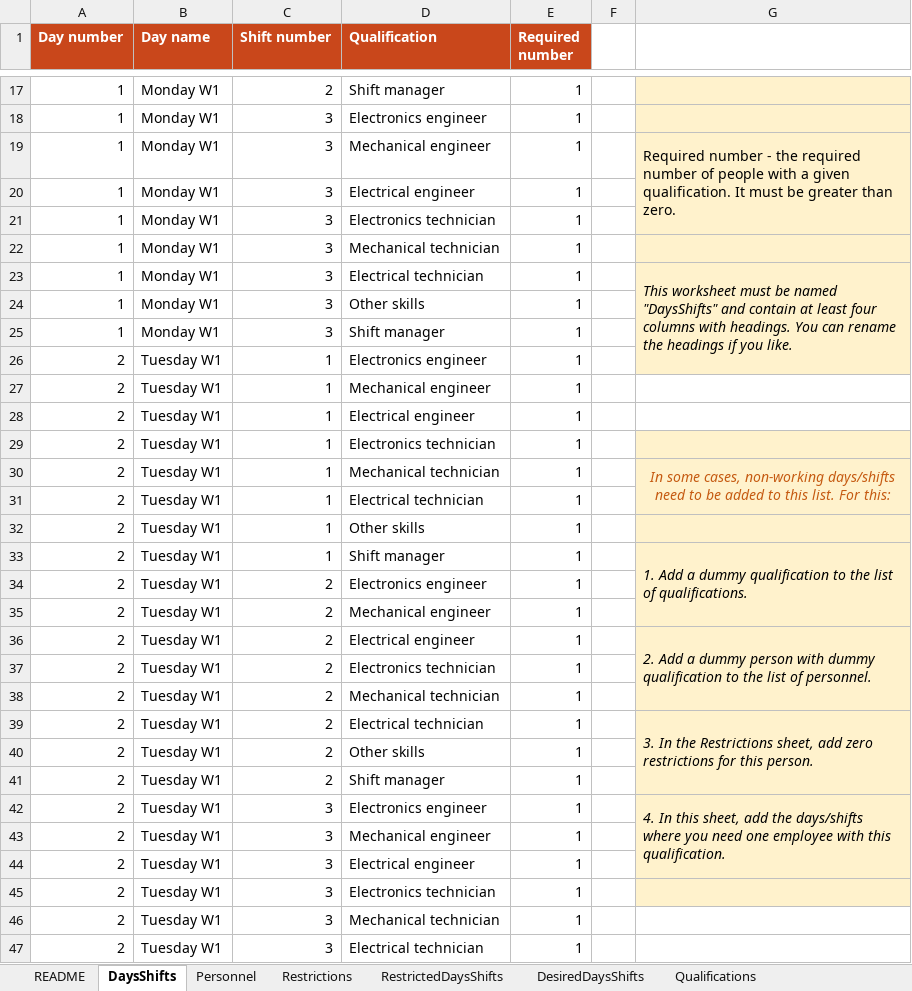
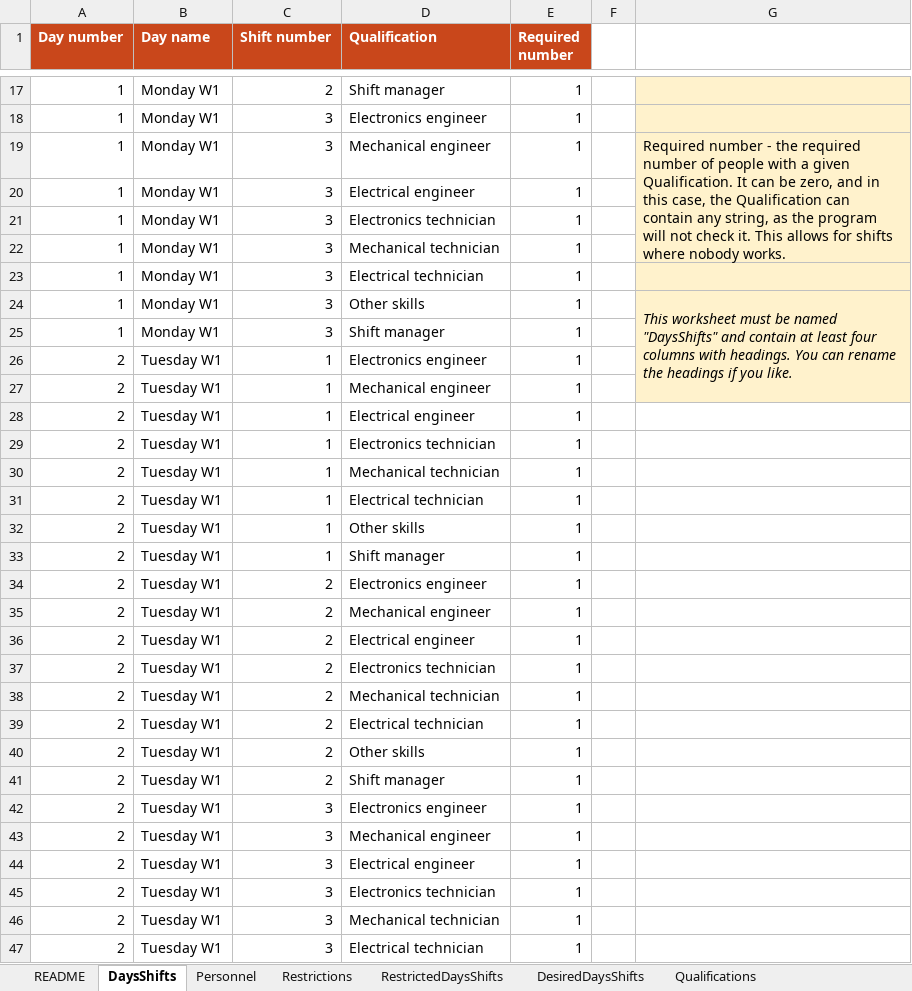
Before and after one commit to Shobb/Roster, an Excel workbook: InputExample.xlsx, sheet DaysShifts, drawn as a sheet; only a part is shown, gaps mark what is left out; values as stored, in another font and other column widths than the file's, no borders; the diff covers the shown part only; the diff names each change by its address in the sheet, - before the commit and + after, or states it on an @@ line.

```diff
--- a/InputExample.xlsx (sheet DaysShifts)
+++ b/InputExample.xlsx (sheet DaysShifts)
-G19: …a given qualification. It must be greater than zero.
+G19: …a given Qualification. It can be zero, and in this case, the Qualification can contain any string, as the program will not check it. This allows for shifts where nobody works.
-G19:G21 merged
+G19:G22 merged
-G22 fill: #FFF2CC
+G22 fill: none
-G23: This worksheet must be named "DaysShifts" and contain at least four columns with headings. You can rename the headings if you like.
+G23: (empty)
-G23:G26 merged
-G24: (empty)
+G24: This worksheet must be named "DaysShifts" and contain at least four columns with headings. You can rename the headings if you like.
+G24:G27 merged
-G27 fill: none
+G27 fill: #FFF2CC
-G29:G30 fill: #FFF2CC
+G29:G30 fill: none
-G30: In some cases, non-working days/shifts need to be added to this list. For this:
+G30: (empty)
-G30:G31 merged
-G32:G33 fill: #FFF2CC
+G32:G33 fill: none
-G33: 1. Add a dummy qualification to the list of qualifications.
+G33: (empty)
-G33:G35 merged
-G36: 2. Add a dummy person with dummy qualification to the list of personnel.
+G36: (empty)
-G36 fill: #FFF2CC
+G36 fill: none
-G36:G38 merged
-G39: 3. In the Restrictions sheet, add zero restrictions for this person.
+G39: (empty)
-G39 fill: #FFF2CC
+G39 fill: none
-G39:G41 merged
-G42: 4. In this sheet, add the days/shifts where you need one employee with this qualification.
+G42: (empty)
-G42 fill: #FFF2CC
+G42 fill: none
-G42:G44 merged
-G45 fill: #FFF2CC
+G45 fill: none
```
Also changed, not shown: 1 edited cell elsewhere in this sheet.
